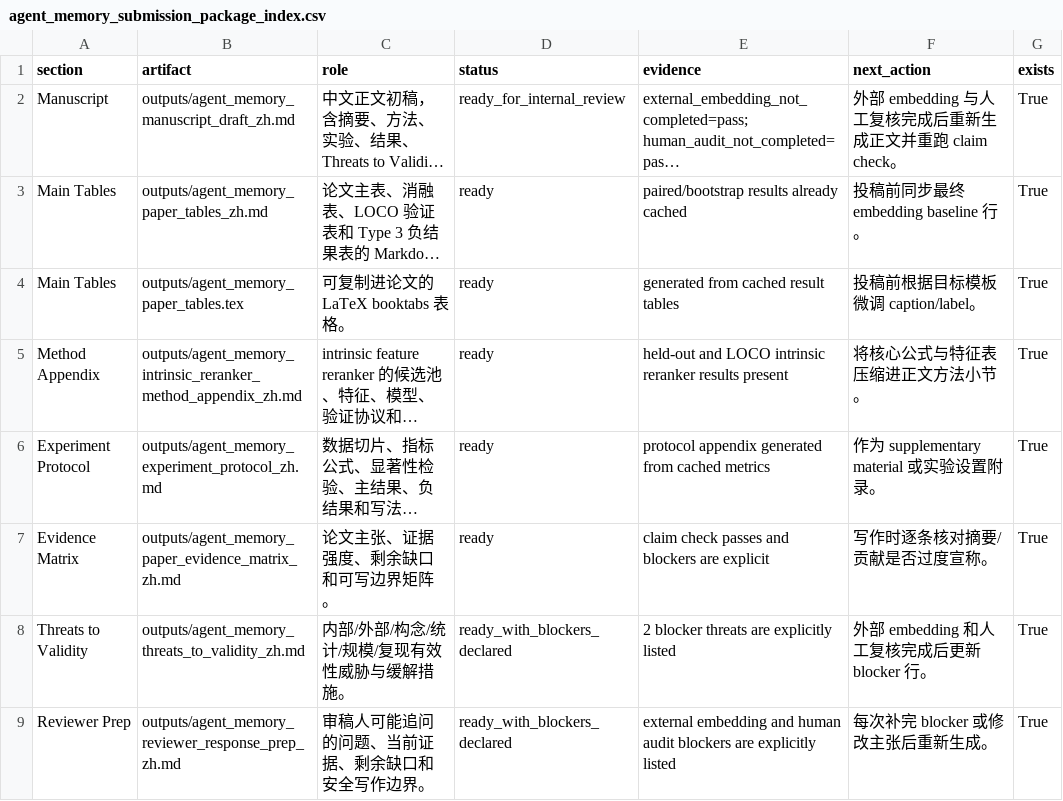
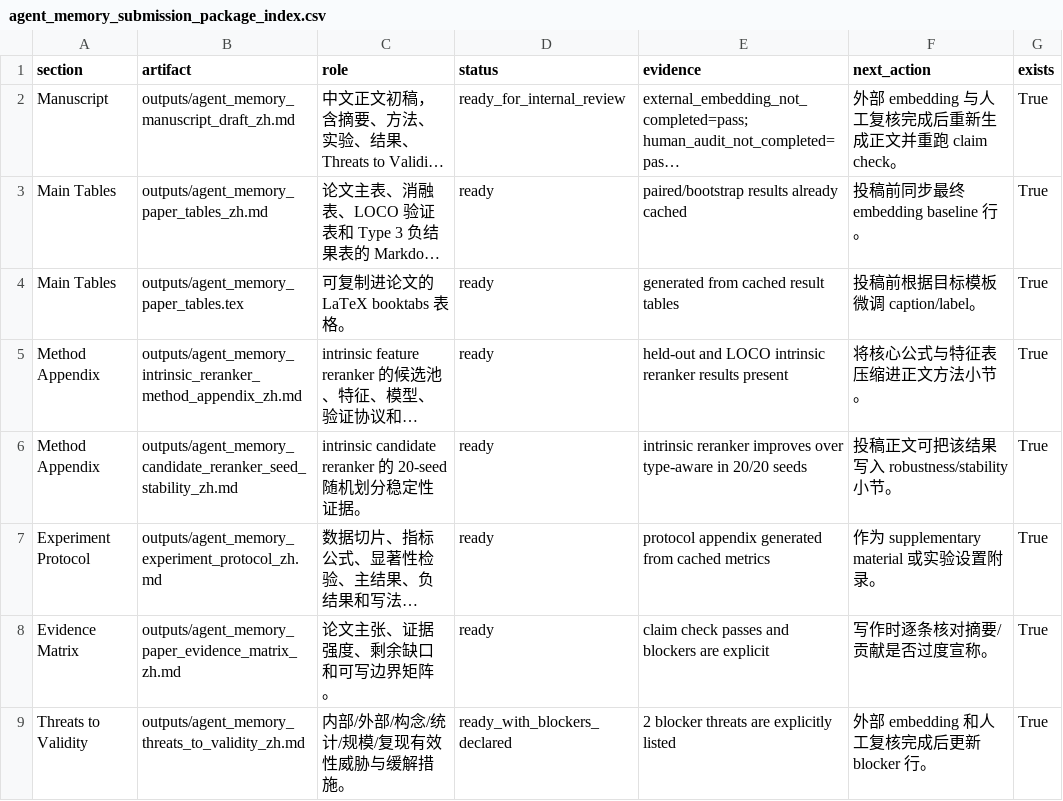
Before and after one commit to bai9yu/agent-memory-experiment, a CSV file: outputs/agent_memory_submission_package_index.csv, drawn as a sheet; only a part is shown; the shorter side is filled out with more unchanged rows; long unchanged cells end in …; the diff names each change by its address in the sheet, - before the commit and + after, or states it on an @@ line.

```diff
--- a/outputs/agent_memory_submission_package_index.csv
+++ b/outputs/agent_memory_submission_package_index.csv
+row 6: Method Appendix | outputs/agent_memory_candidate_reranker_seed_stability_zh.md | intrinsic candidate reranker 的 20-seed 随机划分稳定性证据。 | ready | intrinsic reranker improves over type-aware in 20/20 seeds | 投稿正文可把该结果写入 robustness/stability 小节。 | True
```
Also changed, not shown: outputs/agent_memory_artifact_integrity_manifest.csv, outputs/agent_memory_paper_evidence_matrix.csv, 23 other files.
